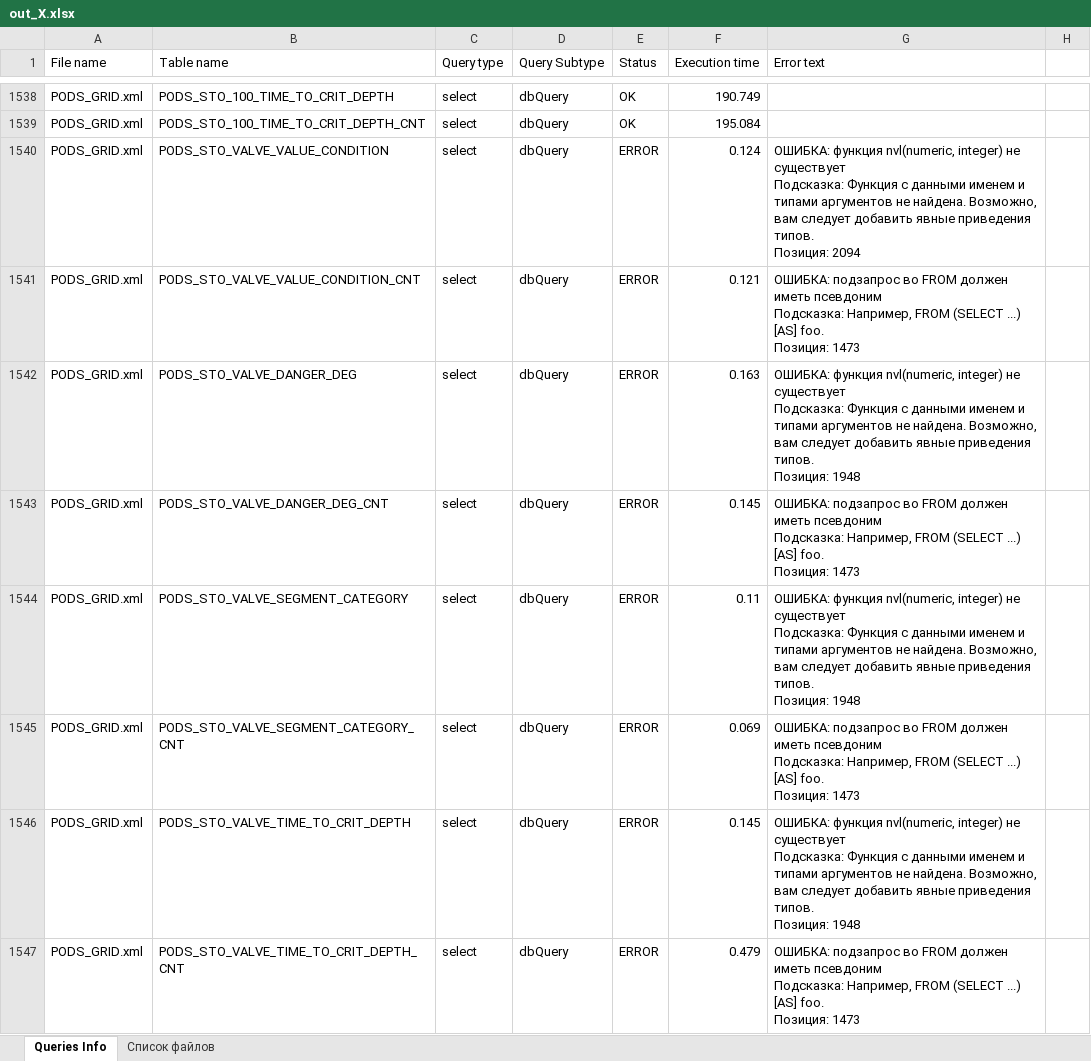
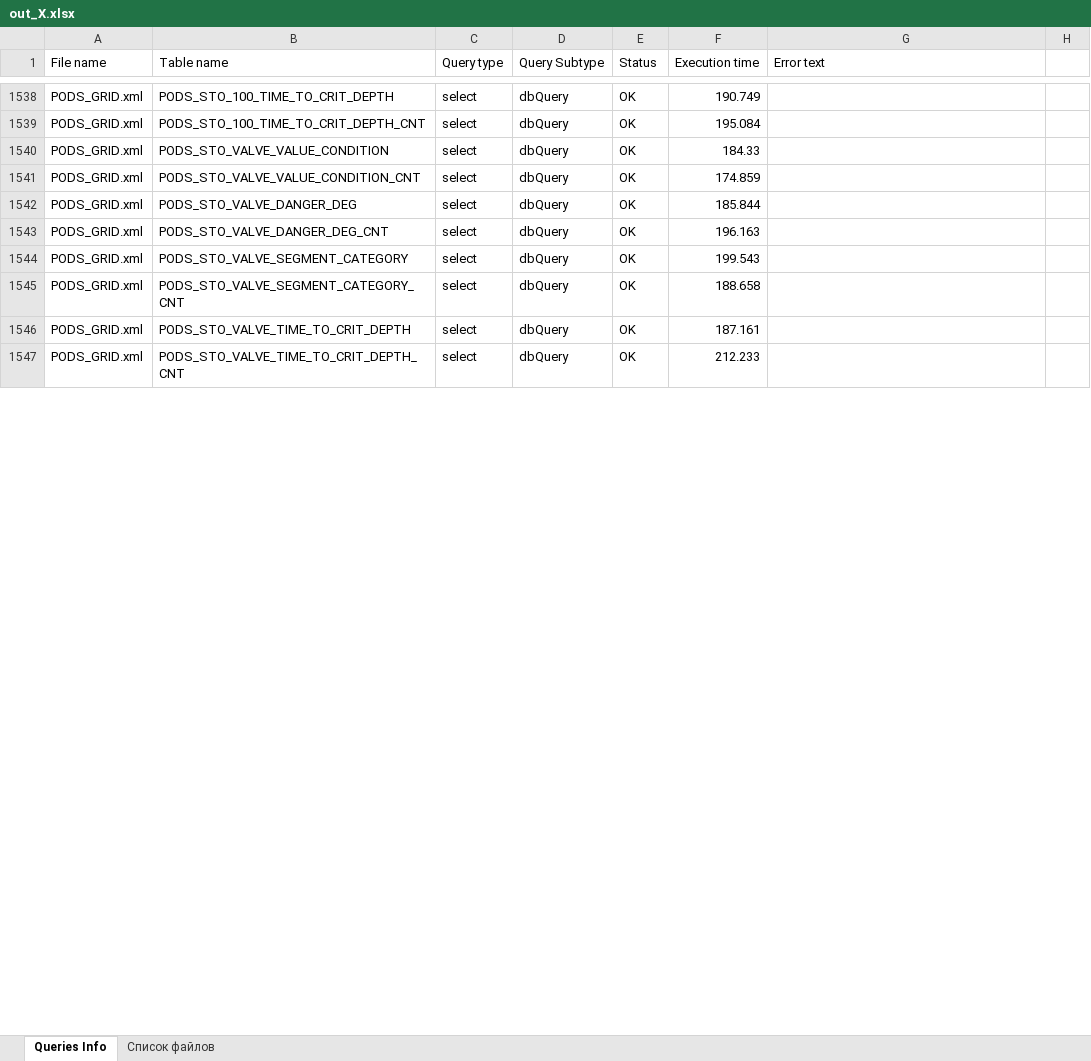
Before and after one commit to uudecode/gsidbmigration, an Excel workbook: out_X.xlsx, sheet Queries Info, drawn as a sheet; only a part is shown, gaps mark what is left out; values as stored, in another font and other column widths than the file's, no cell formats; ↵ is a line break in a cell; the diff covers the shown part only; the diff names each change by its address in the sheet, - before the commit and + after, or states it on an @@ line.

```diff
--- a/out_X.xlsx (sheet Queries Info)
+++ b/out_X.xlsx (sheet Queries Info)
-E1540:E1547 (Status): ERROR
+E1540:E1547 (Status): OK
-F1540 (Execution time): 0.124
+F1540 (Execution time): 184.33
-G1540 (Error text): ОШИБКА: функция nvl(numeric, integer) не существует ↵ Подсказка: Функция с данными именем и типами аргументов не найдена. Возможно, вам следует добавить явные приведения типов. ↵ Позиция: 2094
+G1540 (Error text): (empty)
-F1541 (Execution time): 0.121
+F1541 (Execution time): 174.859
-G1541 (Error text): ОШИБКА: подзапрос во FROM должен иметь псевдоним ↵ Подсказка: Например, FROM (SELECT ...) [AS] foo. ↵ Позиция: 1473
+G1541 (Error text): (empty)
-F1542 (Execution time): 0.163
+F1542 (Execution time): 185.844
-G1542 (Error text): ОШИБКА: функция nvl(numeric, integer) не существует ↵ Подсказка: Функция с данными именем и типами аргументов не найдена. Возможно, вам следует добавить явные приведения типов. ↵ Позиция: 1948
+G1542 (Error text): (empty)
-F1543 (Execution time): 0.145
+F1543 (Execution time): 196.163
-G1543 (Error text): ОШИБКА: подзапрос во FROM должен иметь псевдоним ↵ Подсказка: Например, FROM (SELECT ...) [AS] foo. ↵ Позиция: 1473
+G1543 (Error text): (empty)
-F1544 (Execution time): 0.11
+F1544 (Execution time): 199.543
-G1544 (Error text): ОШИБКА: функция nvl(numeric, integer) не существует ↵ Подсказка: Функция с данными именем и типами аргументов не найдена. Возможно, вам следует добавить явные приведения типов. ↵ Позиция: 1948
+G1544 (Error text): (empty)
-F1545 (Execution time): 0.069
+F1545 (Execution time): 188.658
-G1545 (Error text): ОШИБКА: подзапрос во FROM должен иметь псевдоним ↵ Подсказка: Например, FROM (SELECT ...) [AS] foo. ↵ Позиция: 1473
+G1545 (Error text): (empty)
-F1546 (Execution time): 0.145
+F1546 (Execution time): 187.161
-G1546 (Error text): ОШИБКА: функция nvl(numeric, integer) не существует ↵ Подсказка: Функция с данными именем и типами аргументов не найдена. Возможно, вам следует добавить явные приведения типов. ↵ Позиция: 1948
+G1546 (Error text): (empty)
-F1547 (Execution time): 0.479
+F1547 (Execution time): 212.233
-G1547 (Error text): ОШИБКА: подзапрос во FROM должен иметь псевдоним ↵ Подсказка: Например, FROM (SELECT ...) [AS] foo. ↵ Позиция: 1473
+G1547 (Error text): (empty)
```
Also changed, not shown: 104 edited cells elsewhere in this sheet, cell formats, outX.xlsx, 5 other files.
